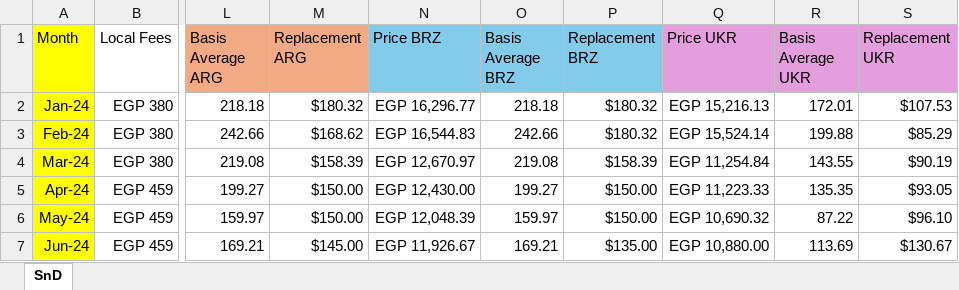
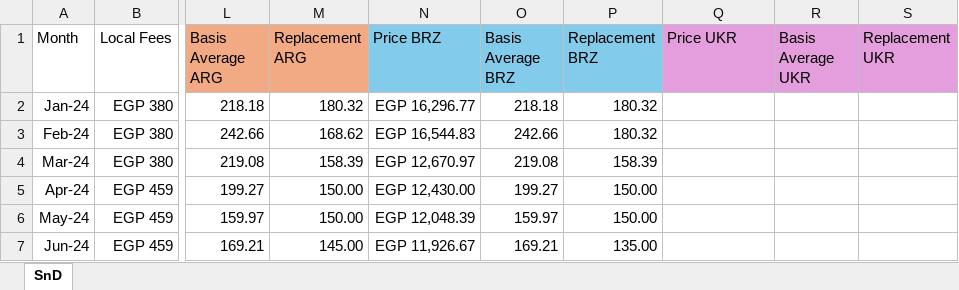
Before and after one commit to zeinasherif002/Adm-Medsofts-Commodities, an Excel workbook: Corn.xlsx, sheet SnD, drawn as a sheet; only a part is shown, gaps mark what is left out; values as stored, in another font and other column widths than the file's, no borders; the diff covers the shown part only; the diff names each change by its address in the sheet, - before the commit and + after, or states it on an @@ line.

```diff
--- a/Corn.xlsx (sheet SnD)
+++ b/Corn.xlsx (sheet SnD)
-A1:A7 fill: #FFFF00
+A1:A7 fill: none
-M2 (Replacement ARG): $180.32
+M2 (Replacement ARG): 180.32
-P2:P3 (Replacement BRZ): $180.32
+P2:P3 (Replacement BRZ): 180.32
-Q2 (Price UKR): EGP 15,216.13
+Q2 (Price UKR): (empty)
-R2 (Basis Average UKR): 172.01
+R2 (Basis Average UKR): (empty)
-S2 (Replacement UKR): $107.53
+S2 (Replacement UKR): (empty)
-M3 (Replacement ARG): $168.62
+M3 (Replacement ARG): 168.62
-Q3 (Price UKR): EGP 15,524.14
+Q3 (Price UKR): (empty)
-R3 (Basis Average UKR): 199.88
+R3 (Basis Average UKR): (empty)
-S3 (Replacement UKR): $85.29
+S3 (Replacement UKR): (empty)
-M4 (Replacement ARG): $158.39
+M4 (Replacement ARG): 158.39
-P4 (Replacement BRZ): $158.39
+P4 (Replacement BRZ): 158.39
-Q4 (Price UKR): EGP 11,254.84
+Q4 (Price UKR): (empty)
-R4 (Basis Average UKR): 143.55
+R4 (Basis Average UKR): (empty)
-S4 (Replacement UKR): $90.19
+S4 (Replacement UKR): (empty)
-M5:M6 (Replacement ARG): $150.00
+M5:M6 (Replacement ARG): 150.00
-P5:P6 (Replacement BRZ): $150.00
+P5:P6 (Replacement BRZ): 150.00
-Q5 (Price UKR): EGP 11,223.33
+Q5 (Price UKR): (empty)
-R5 (Basis Average UKR): 135.35
+R5 (Basis Average UKR): (empty)
-S5 (Replacement UKR): $93.05
+S5 (Replacement UKR): (empty)
-Q6 (Price UKR): EGP 10,690.32
+Q6 (Price UKR): (empty)
-R6 (Basis Average UKR): 87.22
+R6 (Basis Average UKR): (empty)
-S6 (Replacement UKR): $96.10
+S6 (Replacement UKR): (empty)
-M7 (Replacement ARG): $145.00
+M7 (Replacement ARG): 145.00
-P7 (Replacement BRZ): $135.00
+P7 (Replacement BRZ): 135.00
-Q7 (Price UKR): EGP 10,880.00
+Q7 (Price UKR): (empty)
-R7 (Basis Average UKR): 113.69
+R7 (Basis Average UKR): (empty)
-S7 (Replacement UKR): $130.67
+S7 (Replacement UKR): (empty)
```
Also changed, not shown: 4 removed rows, 101 edited cells and cell formats elsewhere in this sheet, 24 other files.
